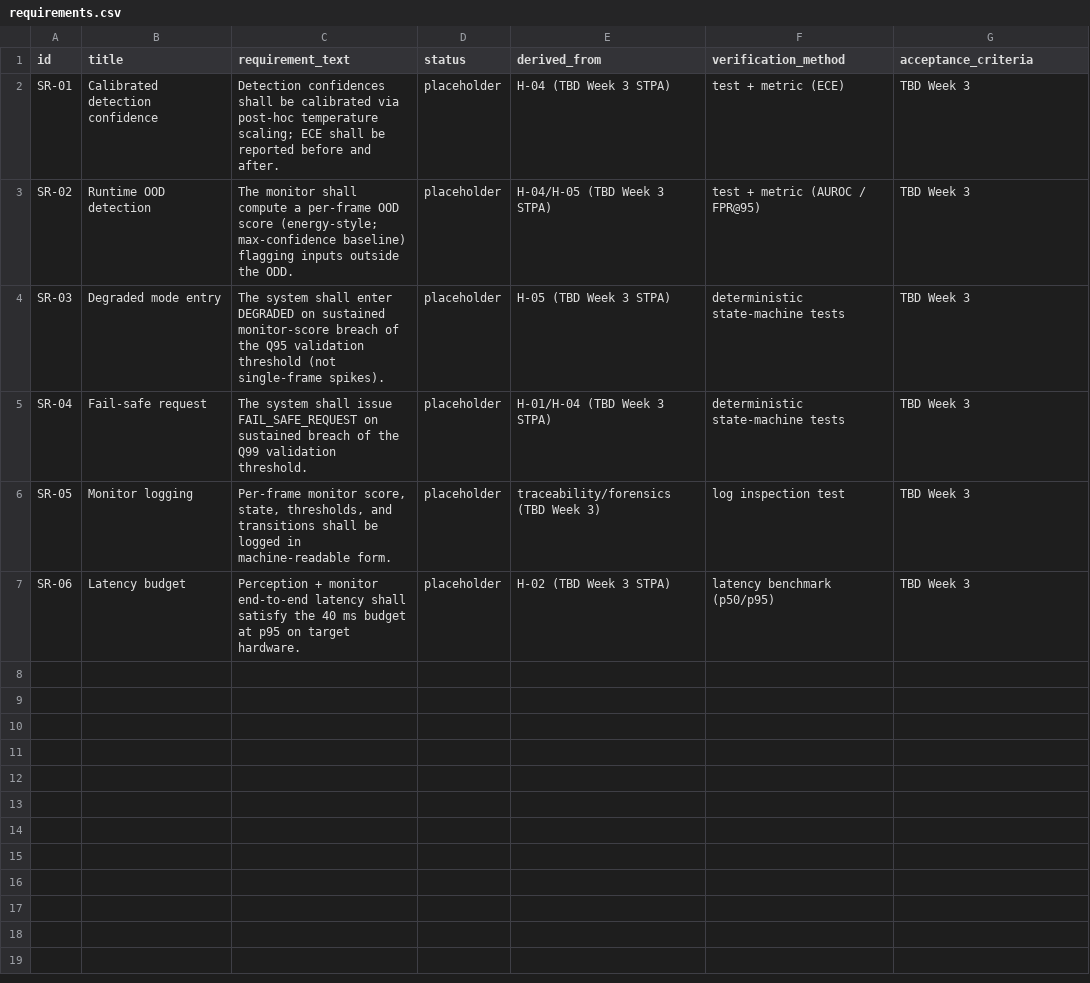
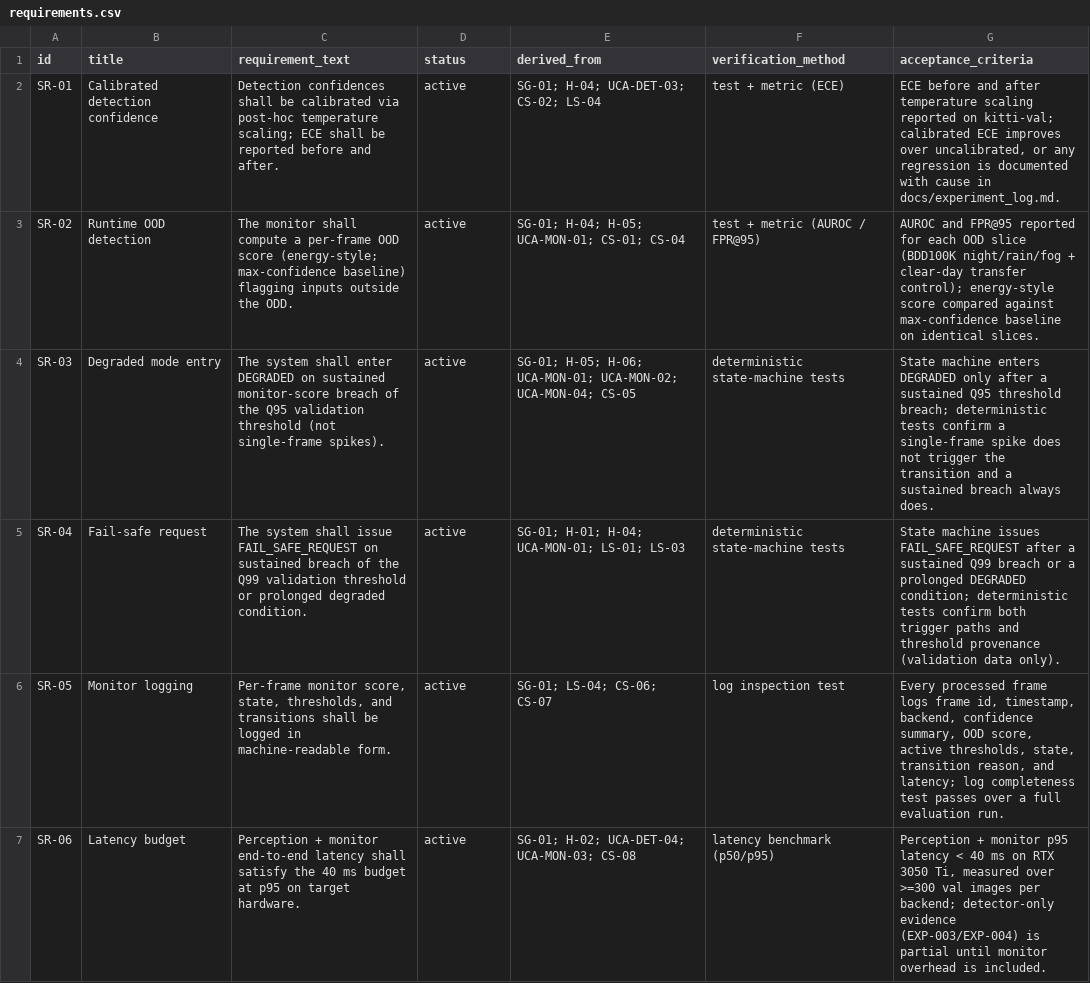
Before and after one commit to pruthuraj/Safety-Monitored-Edge-Perception-for-ADAS, a CSV file: safety/requirements.csv, drawn as a sheet.

```diff
--- a/safety/requirements.csv
+++ b/safety/requirements.csv
@@ -1,7 +1,7 @@
 id,title,requirement_text,status,derived_from,verification_method,acceptance_criteria
-SR-01,Calibrated detection confidence,"Detection confidences shall be calibrated via post-hoc temperature scaling; ECE shall be reported before and after.",placeholder,H-04 (TBD Week 3 STPA),test + metric (ECE),TBD Week 3
-SR-02,Runtime OOD detection,"The monitor shall compute a per-frame OOD score (energy-style; max-confidence baseline) flagging inputs outside the ODD.",placeholder,H-04/H-05 (TBD Week 3 STPA),test + metric (AUROC / FPR@95),TBD Week 3
-SR-03,Degraded mode entry,"The system shall enter DEGRADED on sustained monitor-score breach of the Q95 validation threshold (not single-frame spikes).",placeholder,H-05 (TBD Week 3 STPA),deterministic state-machine tests,TBD Week 3
-SR-04,Fail-safe request,"The system shall issue FAIL_SAFE_REQUEST on sustained breach of the Q99 validation threshold.",placeholder,H-01/H-04 (TBD Week 3 STPA),deterministic state-machine tests,TBD Week 3
-SR-05,Monitor logging,"Per-frame monitor score, state, thresholds, and transitions shall be logged in machine-readable form.",placeholder,traceability/forensics (TBD Week 3),log inspection test,TBD Week 3
-SR-06,Latency budget,"Perception + monitor end-to-end latency shall satisfy the 40 ms budget at p95 on target hardware.",placeholder,H-02 (TBD Week 3 STPA),latency benchmark (p50/p95),TBD Week 3
+SR-01,Calibrated detection confidence,"Detection confidences shall be calibrated via post-hoc temperature scaling; ECE shall be reported before and after.",active,"SG-01; H-04; UCA-DET-03; CS-02; LS-04",test + metric (ECE),"ECE before and after temperature scaling reported on kitti-val; calibrated ECE improves over uncalibrated, or any regression is documented with cause in docs/experiment_log.md."
+SR-02,Runtime OOD detection,"The monitor shall compute a per-frame OOD score (energy-style; max-confidence baseline) flagging inputs outside the ODD.",active,"SG-01; H-04; H-05; UCA-MON-01; CS-01; CS-04",test + metric (AUROC / FPR@95),"AUROC and FPR@95 reported for each OOD slice (BDD100K night/rain/fog + clear-day transfer control); energy-style score compared against max-confidence baseline on identical slices."
+SR-03,Degraded mode entry,"The system shall enter DEGRADED on sustained monitor-score breach of the Q95 validation threshold (not single-frame spikes).",active,"SG-01; H-05; H-06; UCA-MON-01; UCA-MON-02; UCA-MON-04; CS-05",deterministic state-machine tests,"State machine enters DEGRADED only after a sustained Q95 threshold breach; deterministic tests confirm a single-frame spike does not trigger the transition and a sustained breach always does."
+SR-04,Fail-safe request,"The system shall issue FAIL_SAFE_REQUEST on sustained breach of the Q99 validation threshold or prolonged degraded condition.",active,"SG-01; H-01; H-04; UCA-MON-01; LS-01; LS-03",deterministic state-machine tests,"State machine issues FAIL_SAFE_REQUEST after a sustained Q99 breach or a prolonged DEGRADED condition; deterministic tests confirm both trigger paths and threshold provenance (validation data only)."
+SR-05,Monitor logging,"Per-frame monitor score, state, thresholds, and transitions shall be logged in machine-readable form.",active,"SG-01; LS-04; CS-06; CS-07",log inspection test,"Every processed frame logs frame id, timestamp, backend, confidence summary, OOD score, active thresholds, state, transition reason, and latency; log completeness test passes over a full evaluation run."
+SR-06,Latency budget,"Perception + monitor end-to-end latency shall satisfy the 40 ms budget at p95 on target hardware.",active,"SG-01; H-02; UCA-DET-04; UCA-MON-03; CS-08",latency benchmark (p50/p95),"Perception + monitor p95 latency < 40 ms on RTX 3050 Ti, measured over >=300 val images per backend; detector-only evidence (EXP-003/EXP-004) is partial until monitor overhead is included."
```
Also changed, not shown: safety/traceability_matrix.csv, 6 other files.
